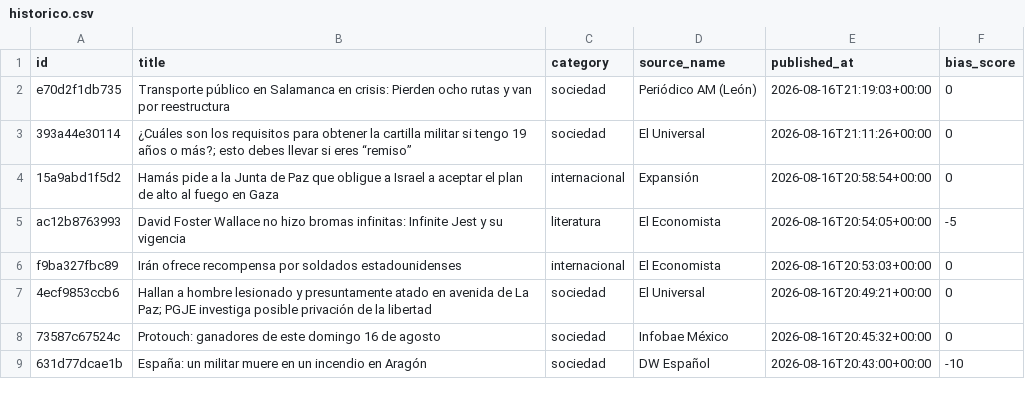
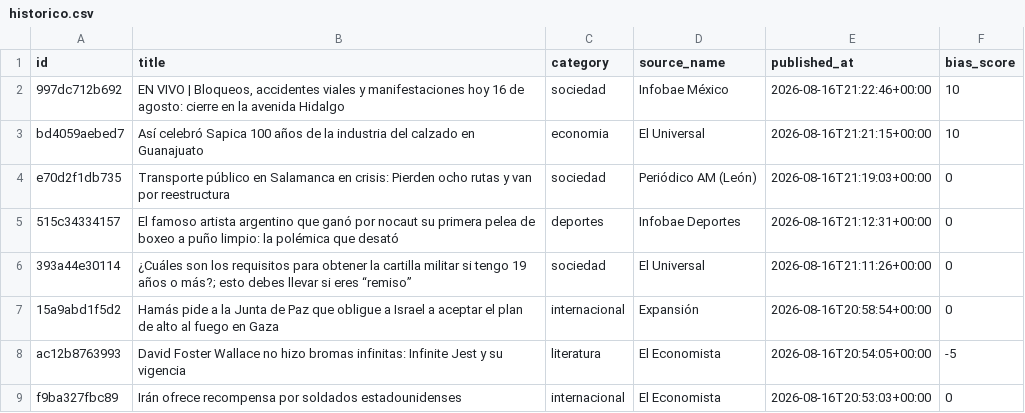
Before and after one commit to Marianomrz/ContextoWeb, a CSV file: historico.csv, drawn as a sheet; only a part is shown; the shorter side is filled out with more unchanged rows; the diff names each change by its address in the sheet, - before the commit and + after, or states it on an @@ line.

```diff
--- a/historico.csv
+++ b/historico.csv
+row 2: 997dc712b692 | EN VIVO | Bloqueos, accidentes viales y manifestaciones hoy 16 de agosto: cierre en la avenida Hidalgo | sociedad | Infobae México | 2026-08-16T21:22:46+00:00 | 10
+row 3: bd4059aebed7 | Así celebró Sapica 100 años de la industria del calzado en Guanajuato | economia | El Universal | 2026-08-16T21:21:15+00:00 | 10
+row 5: 515c34334157 | El famoso artista argentino que ganó por nocaut su primera pelea de boxeo a puño limpio: la polémica que desató | deportes | Infobae Deportes | 2026-08-16T21:12:31+00:00 | 0
```
Also changed, not shown: 13 other files.
